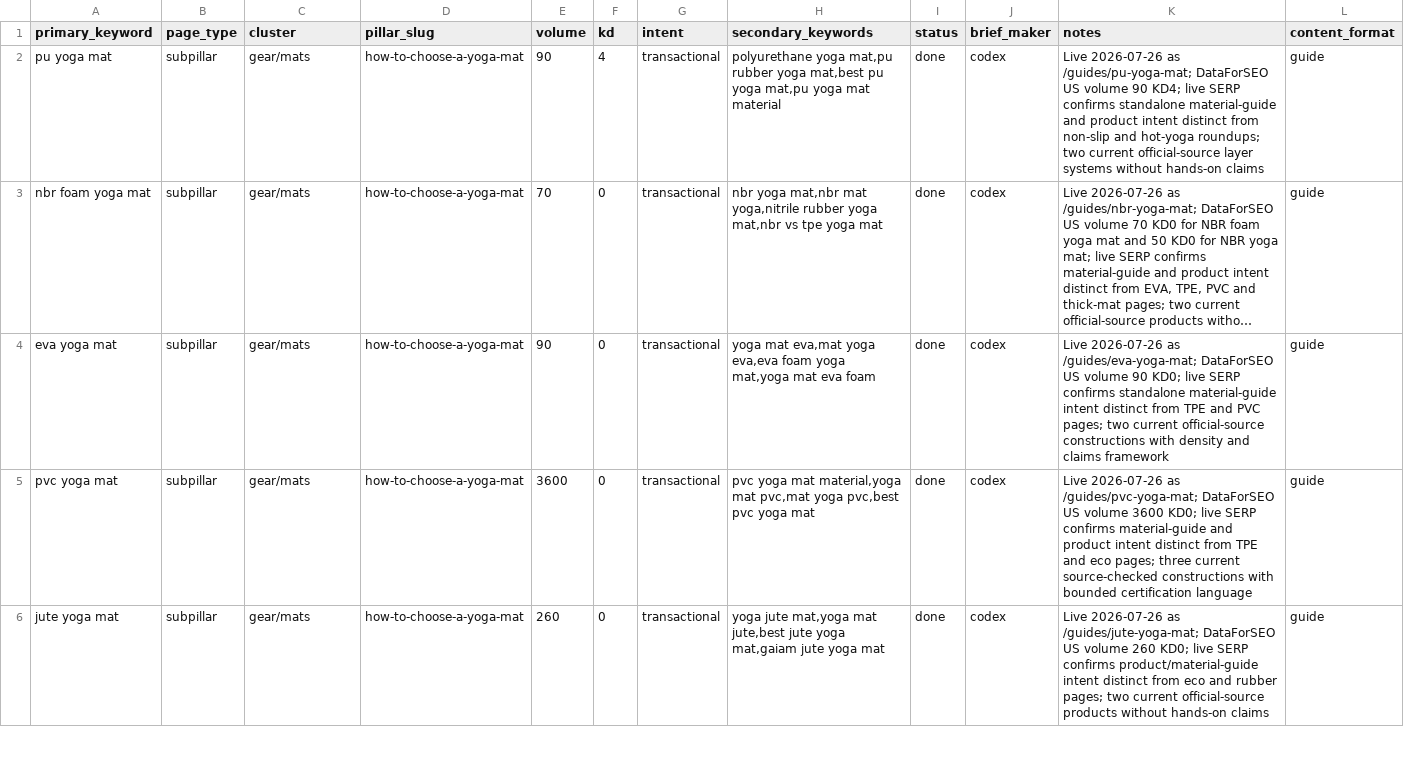
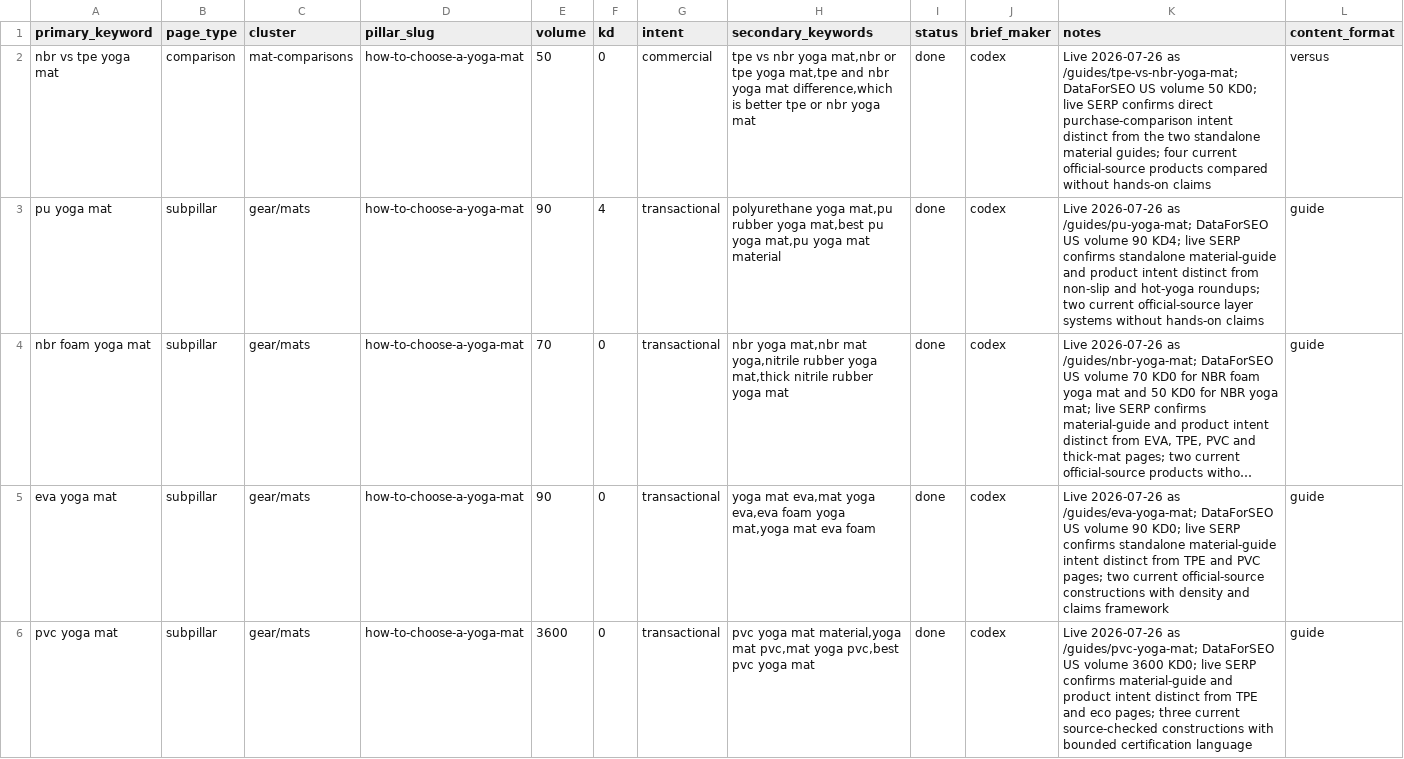
Before and after one commit to MarvinNL046/theyogasensei, a CSV file: keywords.csv, drawn as a sheet; only a part is shown; the shorter side is filled out with more unchanged rows; long unchanged cells end in …; addresses are those after the commit; the diff names each change by its address in the sheet, - before the commit and + after, or states it on an @@ line.

Commit message:
Publish TPE versus NBR yoga mat guide

```diff
--- a/keywords.csv
+++ b/keywords.csv
+row 2: nbr vs tpe yoga mat | comparison | mat-comparisons | how-to-choose-a-yoga-mat | 50 | 0 | commercial | tpe vs nbr yoga mat,nbr or tpe yoga mat,tpe and nbr yoga mat difference,which is better tpe or nbr yoga mat | done | codex | Live 2026-07-26 as /guides/tpe-vs-nbr-yoga-mat; DataForSEO US volume 50 KD0; live SERP confirms direct purchase-comparison intent distinct from the two standalone material guides; four current official-source products compared without hands-on claims | versus
-H4 (secondary_keywords): …rubber yoga mat,nbr vs tpe yoga mat
+H4 (secondary_keywords): …rubber yoga mat,thick nitrile rubber yoga mat
```
Also changed, not shown: 6 other files.
